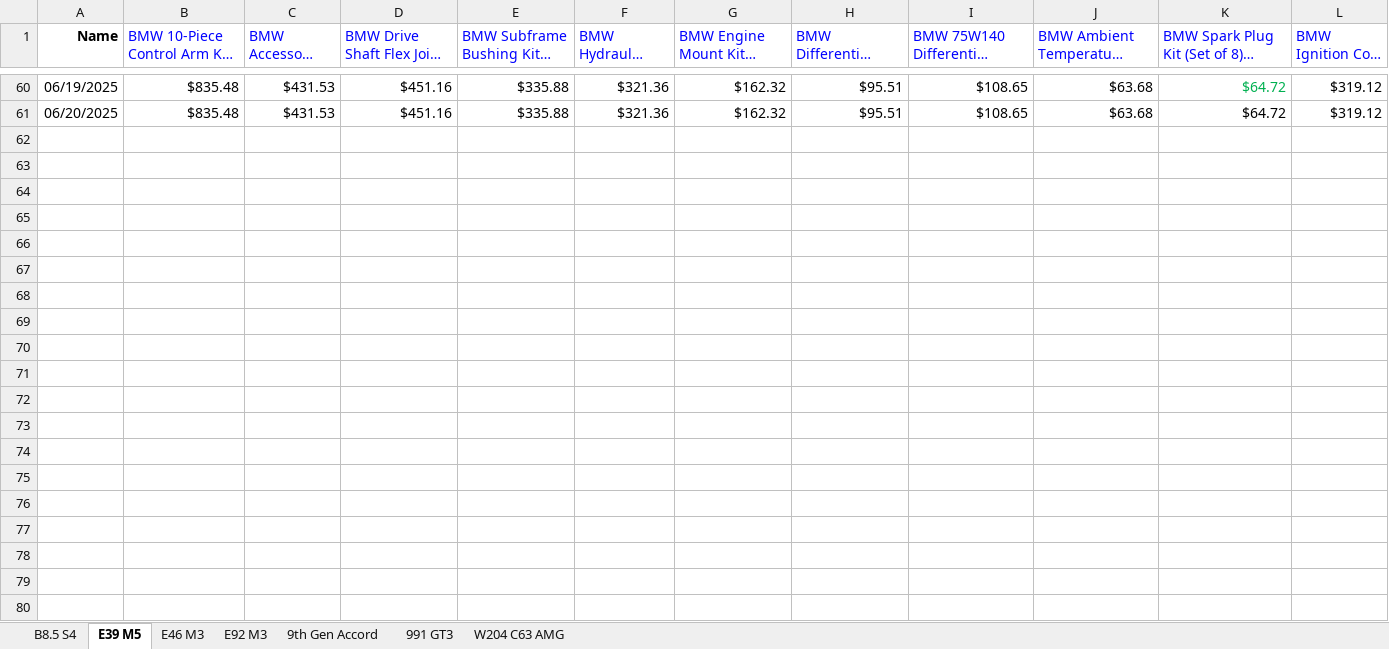
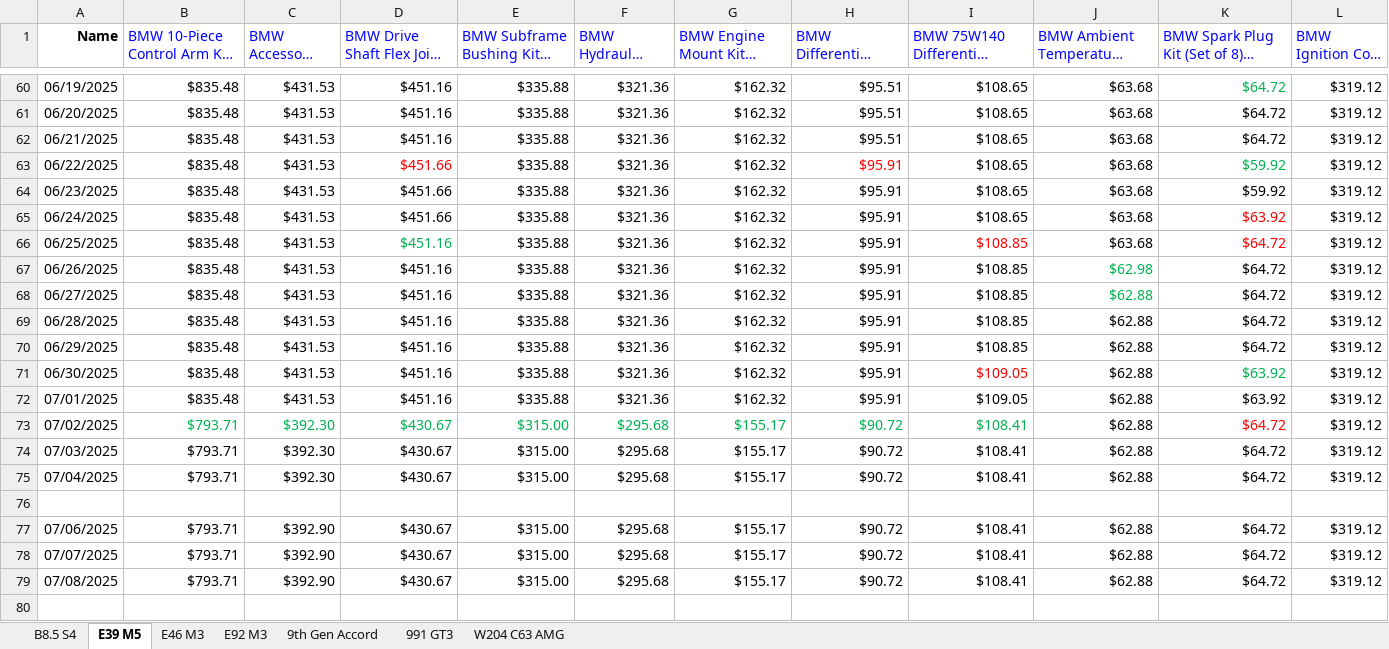
Before and after one commit to CantCommitRiteNow/Price-Puller---Parts-Manual, an Excel workbook: euro_parts_database.xlsx, sheet E39 M5, drawn as a sheet; only a part is shown, gaps mark what is left out; long unchanged cells end in …; values as stored, in another font and other column widths than the file's, no borders; rows hold the shown columns only; the diff covers the shown part only; the diff names each change by its address in the sheet, - before the commit and + after, or states it on an @@ line.

```diff
--- a/euro_parts_database.xlsx (sheet E39 M5)
+++ b/euro_parts_database.xlsx (sheet E39 M5)
+row 62: 06/21/2025 | $835.48 | $431.53 | $451.16 | $335.88 | $321.36 | $162.32 | $95.51 | $108.65 | $63.68 | $64.72 | $319.12
+row 63: 06/22/2025 | $835.48 | $431.53 | $451.66 | $335.88 | $321.36 | $162.32 | $95.91 | $108.65 | $63.68 | $59.92 | $319.12
+row 64: 06/23/2025 | $835.48 | $431.53 | $451.66 | $335.88 | $321.36 | $162.32 | $95.91 | $108.65 | $63.68 | $59.92 | $319.12
+row 65: 06/24/2025 | $835.48 | $431.53 | $451.66 | $335.88 | $321.36 | $162.32 | $95.91 | $108.65 | $63.68 | $63.92 | $319.12
+row 66: 06/25/2025 | $835.48 | $431.53 | $451.16 | $335.88 | $321.36 | $162.32 | $95.91 | $108.85 | $63.68 | $64.72 | $319.12
+row 67: 06/26/2025 | $835.48 | $431.53 | $451.16 | $335.88 | $321.36 | $162.32 | $95.91 | $108.85 | $62.98 | $64.72 | $319.12
+row 68: 06/27/2025 | $835.48 | $431.53 | $451.16 | $335.88 | $321.36 | $162.32 | $95.91 | $108.85 | $62.88 | $64.72 | $319.12
+row 69: 06/28/2025 | $835.48 | $431.53 | $451.16 | $335.88 | $321.36 | $162.32 | $95.91 | $108.85 | $62.88 | $64.72 | $319.12
+row 70: 06/29/2025 | $835.48 | $431.53 | $451.16 | $335.88 | $321.36 | $162.32 | $95.91 | $108.85 | $62.88 | $64.72 | $319.12
+row 71: 06/30/2025 | $835.48 | $431.53 | $451.16 | $335.88 | $321.36 | $162.32 | $95.91 | $109.05 | $62.88 | $63.92 | $319.12
+row 72: 07/01/2025 | $835.48 | $431.53 | $451.16 | $335.88 | $321.36 | $162.32 | $95.91 | $109.05 | $62.88 | $63.92 | $319.12
+row 73: 07/02/2025 | $793.71 | $392.30 | $430.67 | $315.00 | $295.68 | $155.17 | $90.72 | $108.41 | $62.88 | $64.72 | $319.12
+row 74: 07/03/2025 | $793.71 | $392.30 | $430.67 | $315.00 | $295.68 | $155.17 | $90.72 | $108.41 | $62.88 | $64.72 | $319.12
+row 75: 07/04/2025 | $793.71 | $392.30 | $430.67 | $315.00 | $295.68 | $155.17 | $90.72 | $108.41 | $62.88 | $64.72 | $319.12
+row 76: (empty)
+row 77: 07/06/2025 | $793.71 | $392.90 | $430.67 | $315.00 | $295.68 | $155.17 | $90.72 | $108.41 | $62.88 | $64.72 | $319.12
+row 78: 07/07/2025 | $793.71 | $392.90 | $430.67 | $315.00 | $295.68 | $155.17 | $90.72 | $108.41 | $62.88 | $64.72 | $319.12
+row 79: 07/08/2025 | $793.71 | $392.90 | $430.67 | $315.00 | $295.68 | $155.17 | $90.72 | $108.41 | $62.88 | $64.72 | $319.12
+row 80: (empty)
```
Also changed, not shown: 6 added rows elsewhere in this sheet, sheet E92 M3, sheet W204 C63 AMG, sheet B8.5 S4, sheet E46 M3, sheet 991 GT3, sheet 9th Gen Accord, 1 other file.
